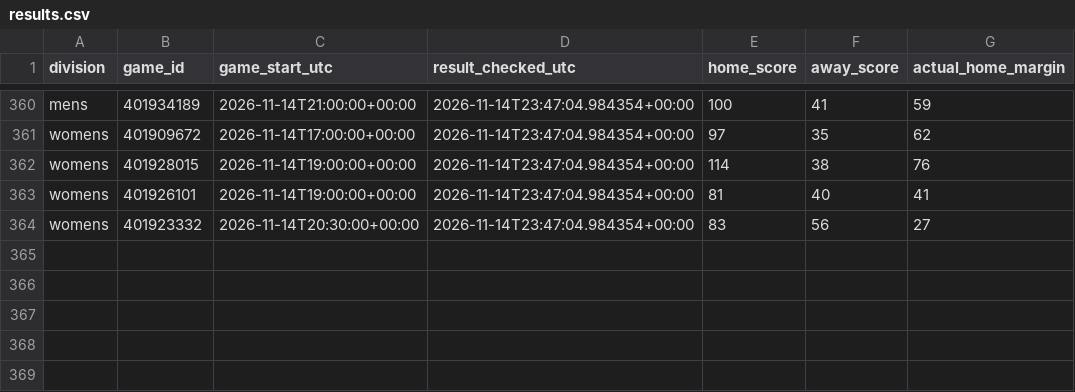
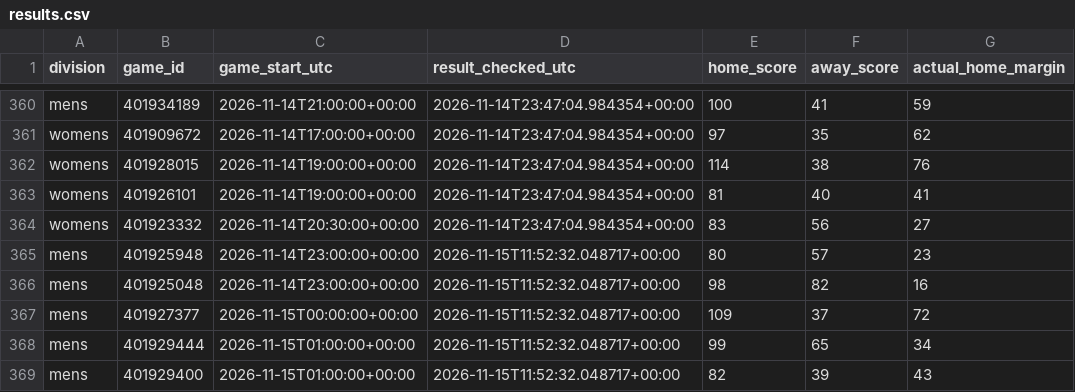
Before and after one commit to hcaver16-arch/college-basketball-ratings, a CSV file: data/cross_division_prospective/2026-27/results.csv, drawn as a sheet; only a part is shown, gaps mark what is left out.

```diff
--- a/data/cross_division_prospective/2026-27/results.csv
+++ b/data/cross_division_prospective/2026-27/results.csv
@@ -364 +364,6 @@ womens,401926101,2026-11-14T19:00:00+00:00,2026-11-14T23:47:04.984354+00:00,81,4
 womens,401923332,2026-11-14T20:30:00+00:00,2026-11-14T23:47:04.984354+00:00,83,56,27
+mens,401925948,2026-11-14T23:00:00+00:00,2026-11-15T11:52:32.048717+00:00,80,57,23
+mens,401925048,2026-11-14T23:00:00+00:00,2026-11-15T11:52:32.048717+00:00,98,82,16
+mens,401927377,2026-11-15T00:00:00+00:00,2026-11-15T11:52:32.048717+00:00,109,37,72
+mens,401929444,2026-11-15T01:00:00+00:00,2026-11-15T11:52:32.048717+00:00,99,65,34
+mens,401929400,2026-11-15T01:00:00+00:00,2026-11-15T11:52:32.048717+00:00,82,39,43
```
Also changed, not shown: data/cross_division_prospective/2026-27/forecasts.csv, 1 other file.
